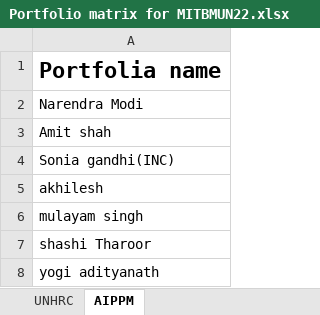
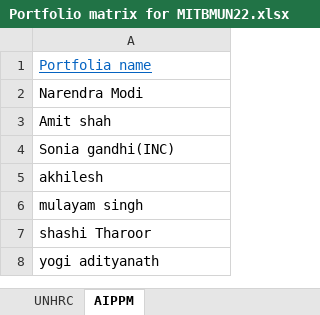
Before and after one commit to mitbmun2022/mitbmun2022.github.io, an Excel workbook: assets/files/Portfolio matrix for MITBMUN22.xlsx, sheet AIPPM, drawn as a sheet; only a part is shown; values as stored, in another font and other column widths than the file's, no borders; the diff names each change by its address in the sheet, - before the commit and + after, or states it on an @@ line.

```diff
--- a/assets/files/Portfolio matrix for MITBMUN22.xlsx (sheet AIPPM)
+++ b/assets/files/Portfolio matrix for MITBMUN22.xlsx (sheet AIPPM)
@@ A1 bold: on → off, underline: off → on, text colour: black → #0563C1, text size: smaller @@
```
Also changed, not shown: sheet UNHRC, 1 other file.
